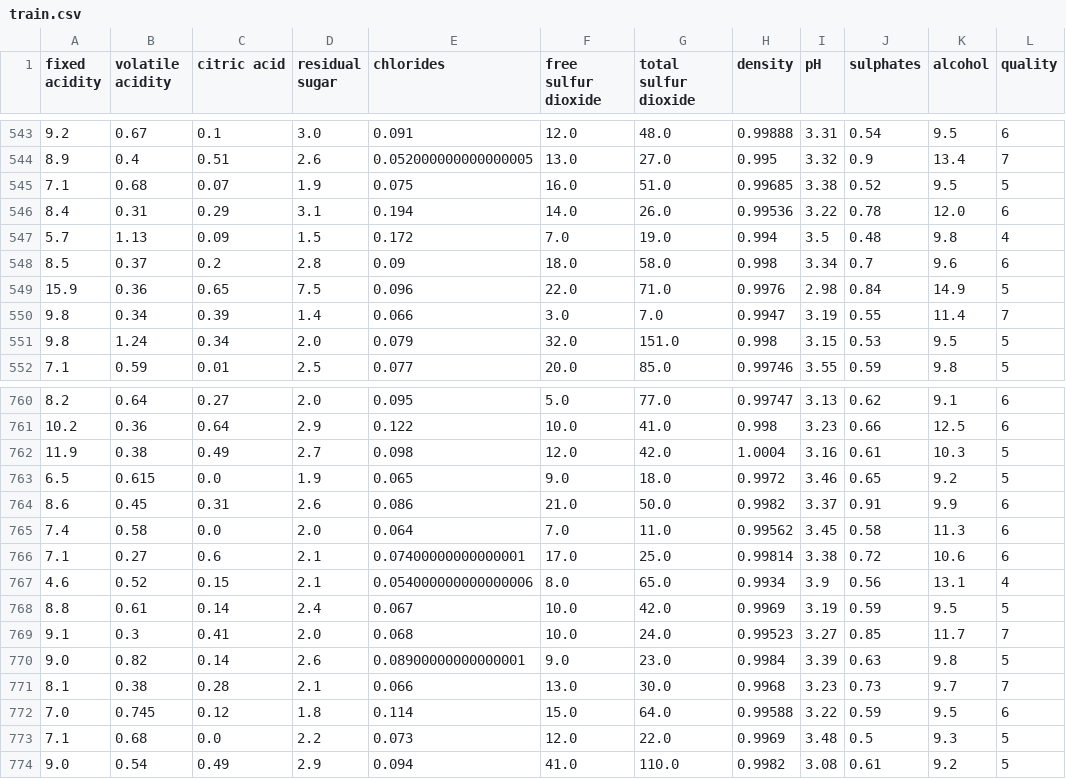
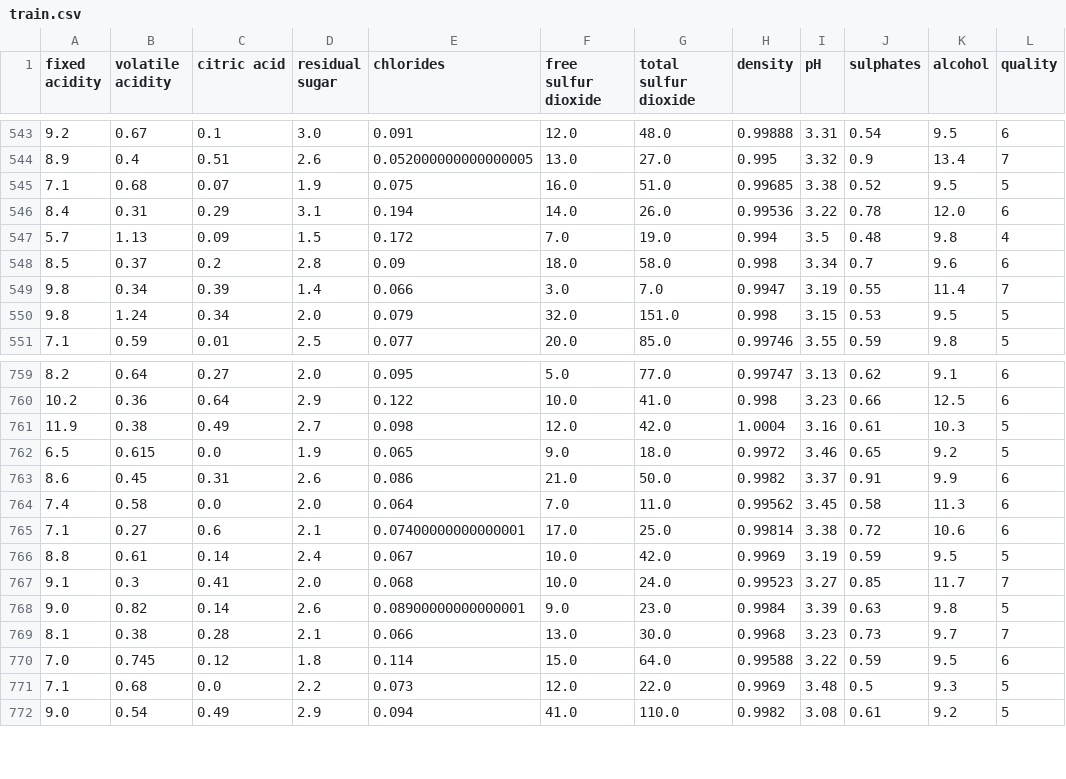
Before and after one commit to drstevanovic/machine-learning-project, a CSV file: data/train.csv, drawn as a sheet; only a part is shown, gaps mark what is left out.

```diff
--- a/data/train.csv
+++ b/data/train.csv
@@ -548,3 +548,2 @@ fixed acidity,volatile acidity,citric acid,residual sugar,chlorides,free sulfur
 8.5,0.37,0.2,2.8,0.09,18.0,58.0,0.998,3.34,0.7,9.6,6
-15.9,0.36,0.65,7.5,0.096,22.0,71.0,0.9976,2.98,0.84,14.9,5
 9.8,0.34,0.39,1.4,0.066,3.0,7.0,0.9947,3.19,0.55,11.4,7
@@ -766,3 +765,2 @@ fixed acidity,volatile acidity,citric acid,residual sugar,chlorides,free sulfur
 7.1,0.27,0.6,2.1,0.07400000000000001,17.0,25.0,0.99814,3.38,0.72,10.6,6
-4.6,0.52,0.15,2.1,0.054000000000000006,8.0,65.0,0.9934,3.9,0.56,13.1,4
 8.8,0.61,0.14,2.4,0.067,10.0,42.0,0.9969,3.19,0.59,9.5,5
```
Also changed, not shown: 1 other file.
